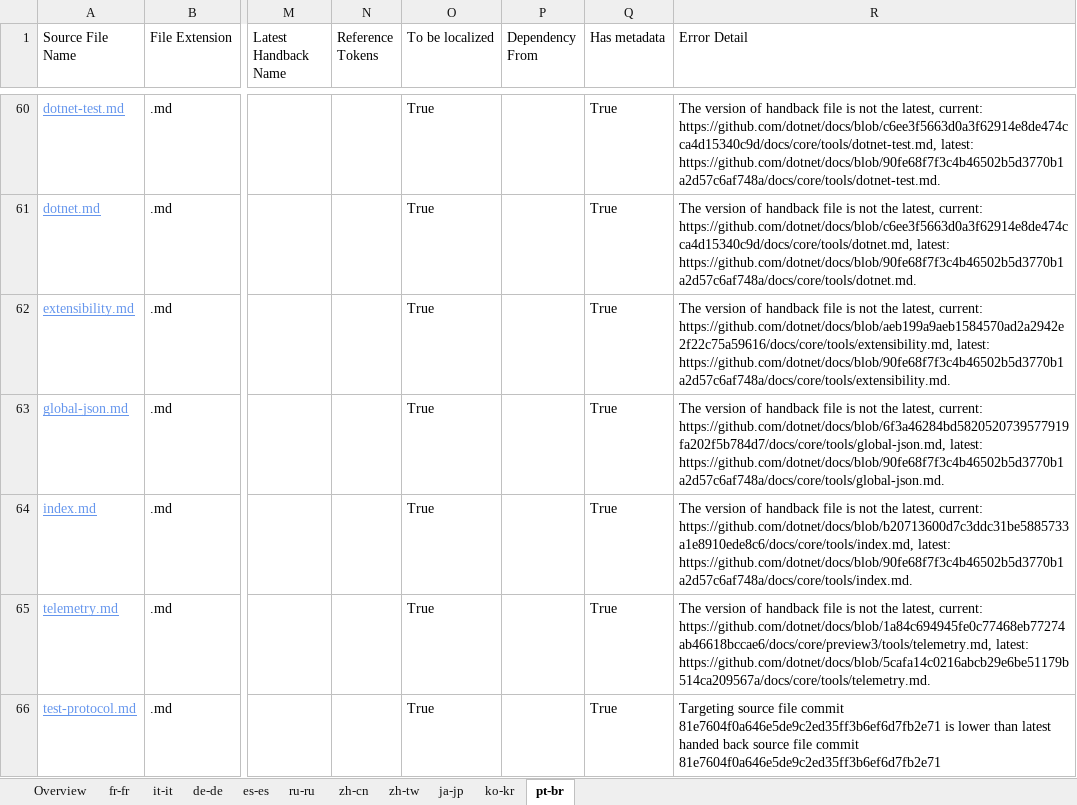
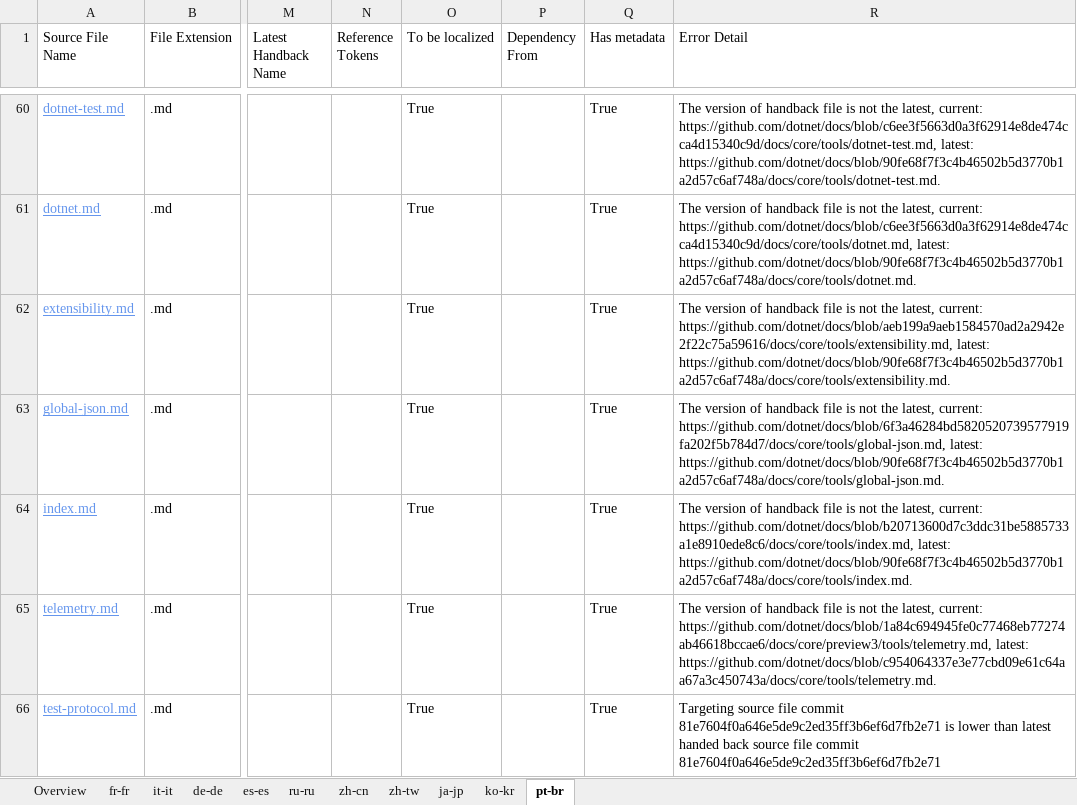
Before and after one commit to openpublishoperation/docs.handback, an Excel workbook: ol-handback/dotnet/docs/master/localization-status.xlsx, sheet pt-br, drawn as a sheet; only a part is shown, gaps mark what is left out; values as stored, in another font and other column widths than the file's, no borders; table styles not drawn; the diff covers the shown part only; the diff names each change by its address in the sheet, - before the commit and + after, or states it on an @@ line.

```diff
--- a/ol-handback/dotnet/docs/master/localization-status.xlsx (sheet pt-br)
+++ b/ol-handback/dotnet/docs/master/localization-status.xlsx (sheet pt-br)
-R65 (Error Detail): …https://github.com/dotnet/docs/blob/1a84c694945fe0c77468eb77274ab46618bccae6/docs/core/preview3/tools/telemetry.md, latest: https://github.com/dotnet/docs/blob/5cafa14c0216abcb29e6be51179b514ca209567a/docs/core/tools/telemetry.md.
+R65 (Error Detail): …https://github.com/dotnet/docs/blob/1a84c694945fe0c77468eb77274ab46618bccae6/docs/core/preview3/tools/telemetry.md, latest: https://github.com/dotnet/docs/blob/c954064337e3e77cbd09e61c64aa67a3c450743a/docs/core/tools/telemetry.md.
```
Also changed, not shown: 3 edited cells elsewhere in this sheet, sheet fr-fr, sheet de-de, sheet it-it, sheet es-es, sheet ru-ru, sheet zh-cn, 4 more sheets.
